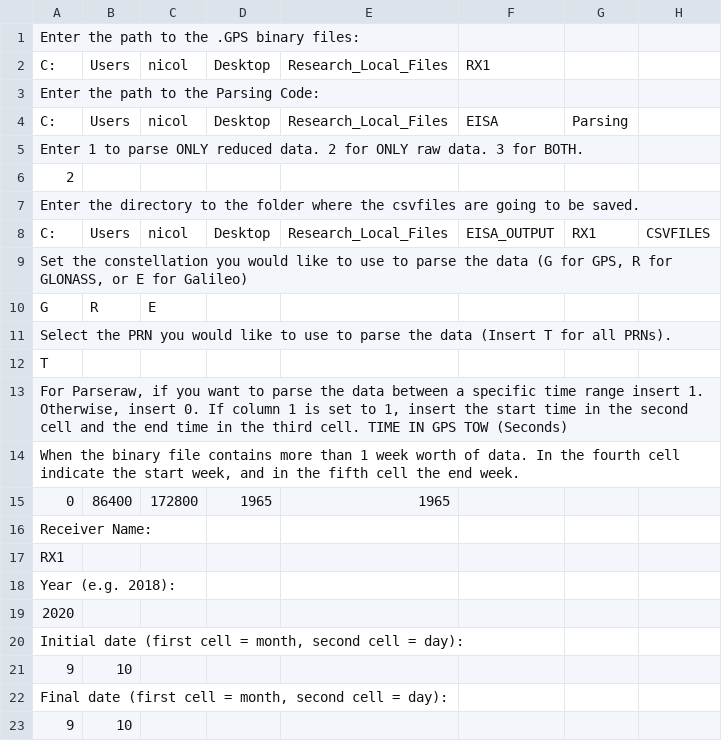
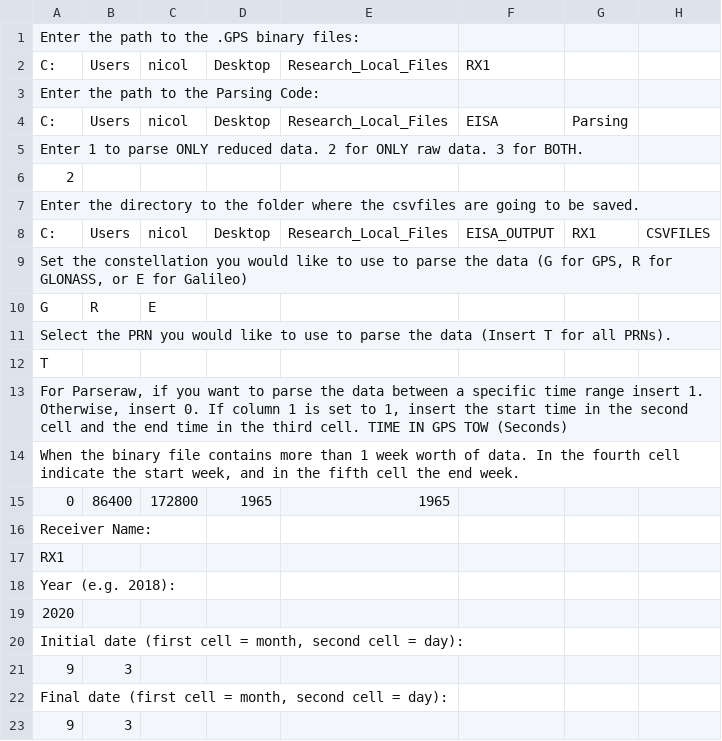
Before and after one commit to nicolasgapa/EISA, a CSV file: Parsing/Settings.csv, drawn as a sheet.

Commit message:
Local commit: Updates to parsing.py.

```diff
--- a/Parsing/Settings.csv
+++ b/Parsing/Settings.csv
@@ -20,4 +20,4 @@ Year (e.g. 2018):,,,,,,,
 "Initial date (first cell = month, second cell = day):",,,,,,,
-9,10
+9,3
 "Final date (first cell = month, second cell = day):",,,,,,,
-9,10
+9,3
```
Also changed, not shown: 8 other files.
